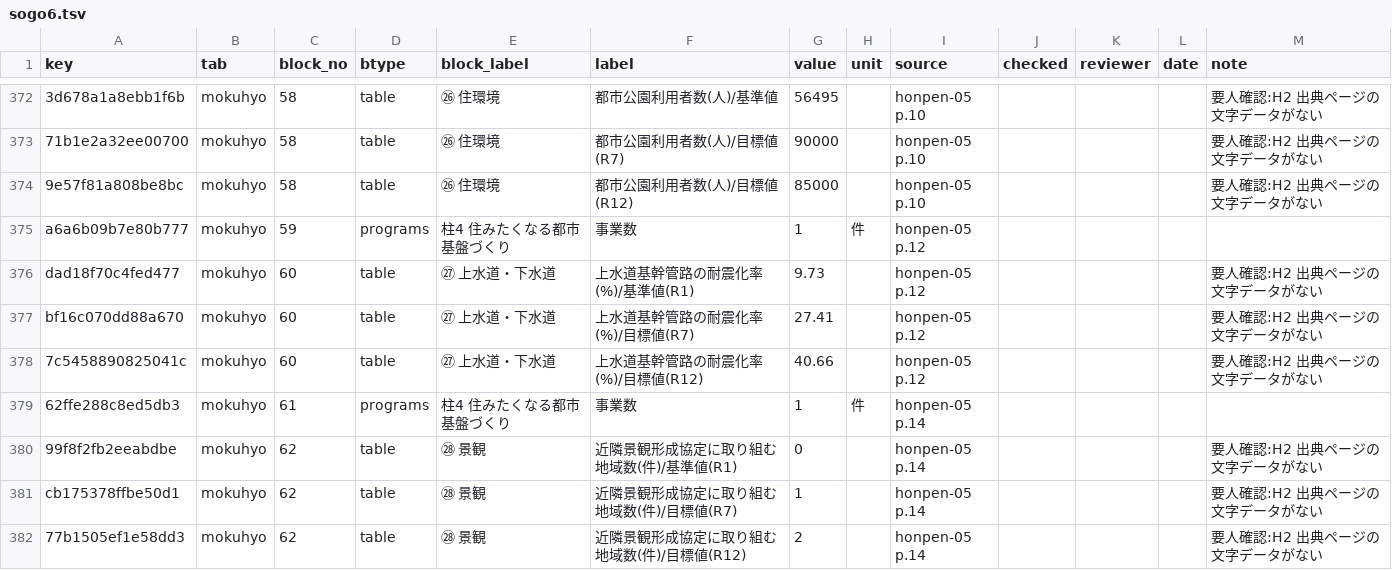
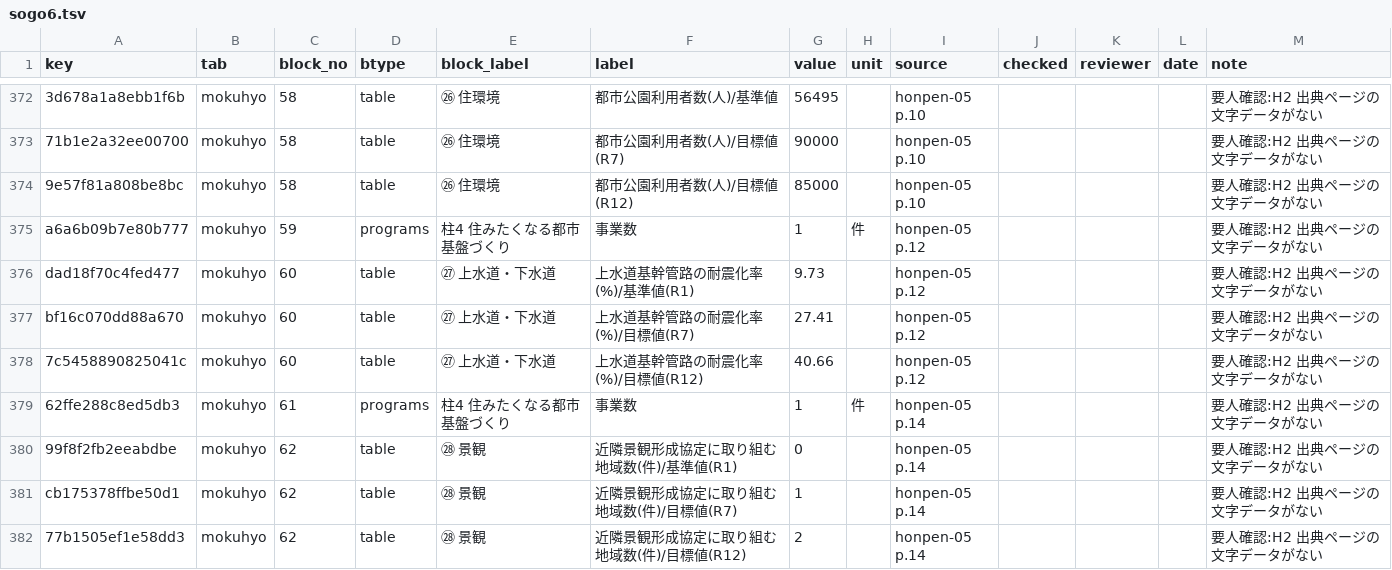
Before and after one commit to kken78/shiga-hino-plans, a TSV file: data/audit_log/sogo6.tsv, drawn as a sheet; only a part is shown, gaps mark what is left out; the diff covers the shown part only; the diff names each change by its address in the sheet, - before the commit and + after, or states it on an @@ line.

```diff
--- a/data/audit_log/sogo6.tsv
+++ b/data/audit_log/sogo6.tsv
-M375 (note): (empty)
+M375 (note): 要人確認:H2 出典ページの文字データがない
-M379 (note): (empty)
+M379 (note): 要人確認:H2 出典ページの文字データがない
```
Also changed, not shown: 39 edited cells elsewhere in this file.
